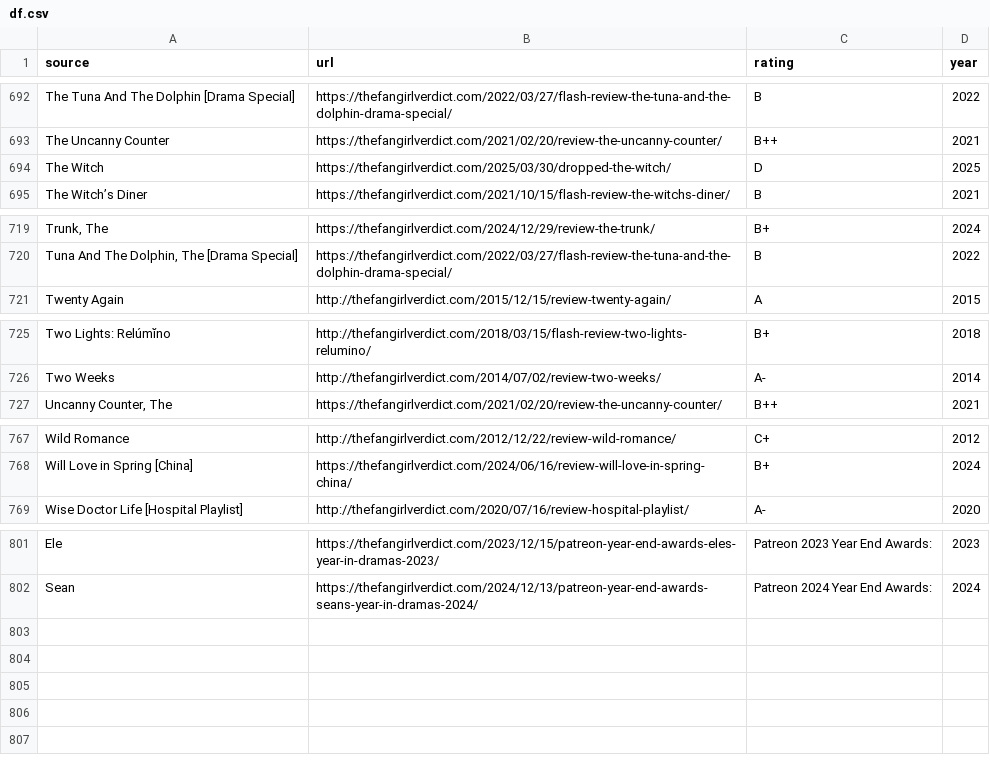
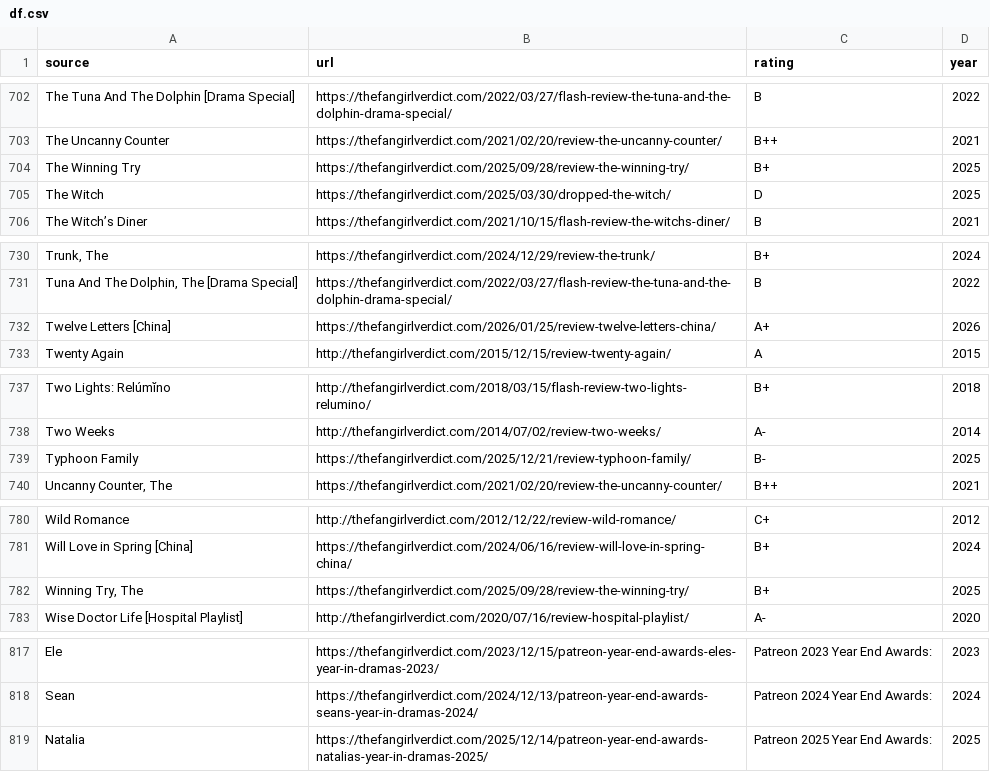
Before and after one commit to saurabh-khanna/ttidfl, a CSV file: df.csv, drawn as a sheet; only a part is shown, gaps mark what is left out; the diff covers the shown part only; the diff names each change by its address in the sheet, - before the commit and + after, or states it on an @@ line.

Commit message:
Add new reviews and update existing documents
- Added multiple new reviews to df.csv, including titles such as "A Dream Within A Dream" and "Beyond The Bar".
- Updated URLs and ratings for existing entries in df.csv.
- Modified rpubs document configurations in Document.dcf and Publish Document.dcf to reflect new document IDs.
- Updated execution counts and outputs in update.ipynb to reflect recent changes and added new data processing steps.
- Introduced a new VSCode task to automate the execution of the Jupyter notebook and verify the existence of the generated CSV file.

```diff
--- a/df.csv
+++ b/df.csv
+row 704: The Winning Try | https://thefangirlverdict.com/2025/09/28/review-the-winning-try/ | B+ | 2025
+row 732: Twelve Letters [China] | https://thefangirlverdict.com/2026/01/25/review-twelve-letters-china/ | A+ | 2026
+row 739: Typhoon Family | https://thefangirlverdict.com/2025/12/21/review-typhoon-family/ | B- | 2025
+row 782: Winning Try, The | https://thefangirlverdict.com/2025/09/28/review-the-winning-try/ | B+ | 2025
+row 819: Natalia | https://thefangirlverdict.com/2025/12/14/patreon-year-end-awards-natalias-year-in-dramas-2025/ | Patreon 2025 Year End Awards: | 2025
```
Also changed, not shown: 12 added rows elsewhere in this file, 4 other files.
